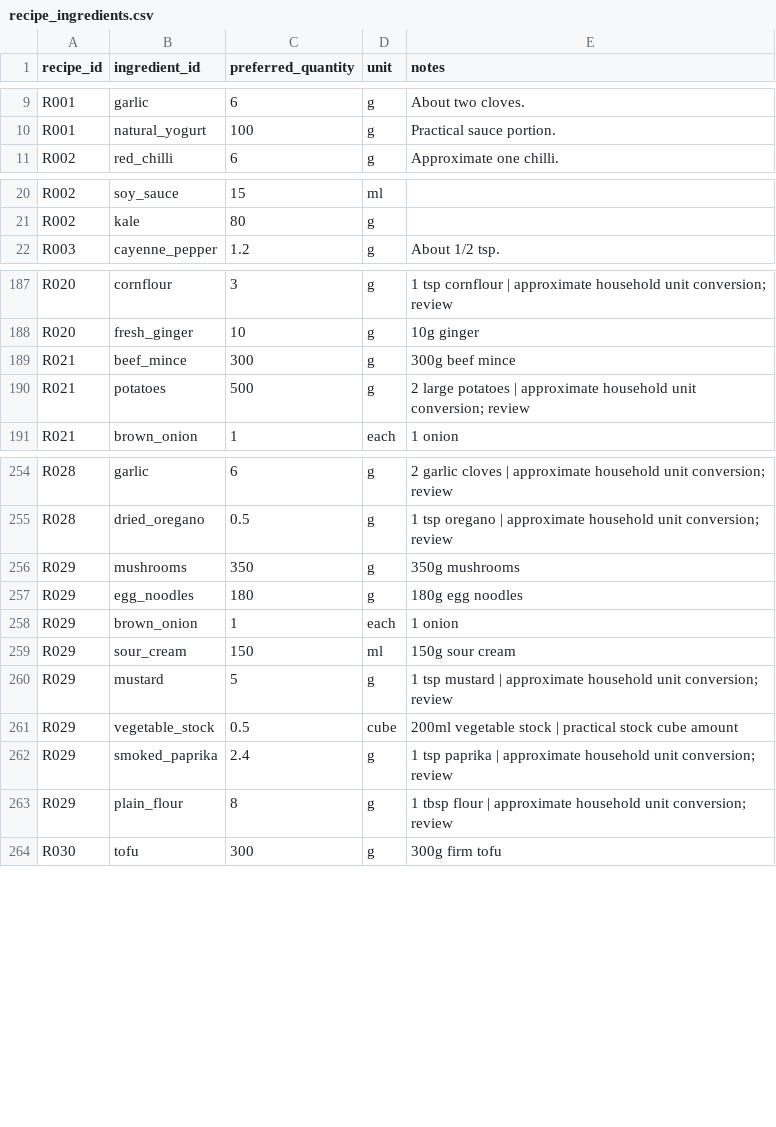
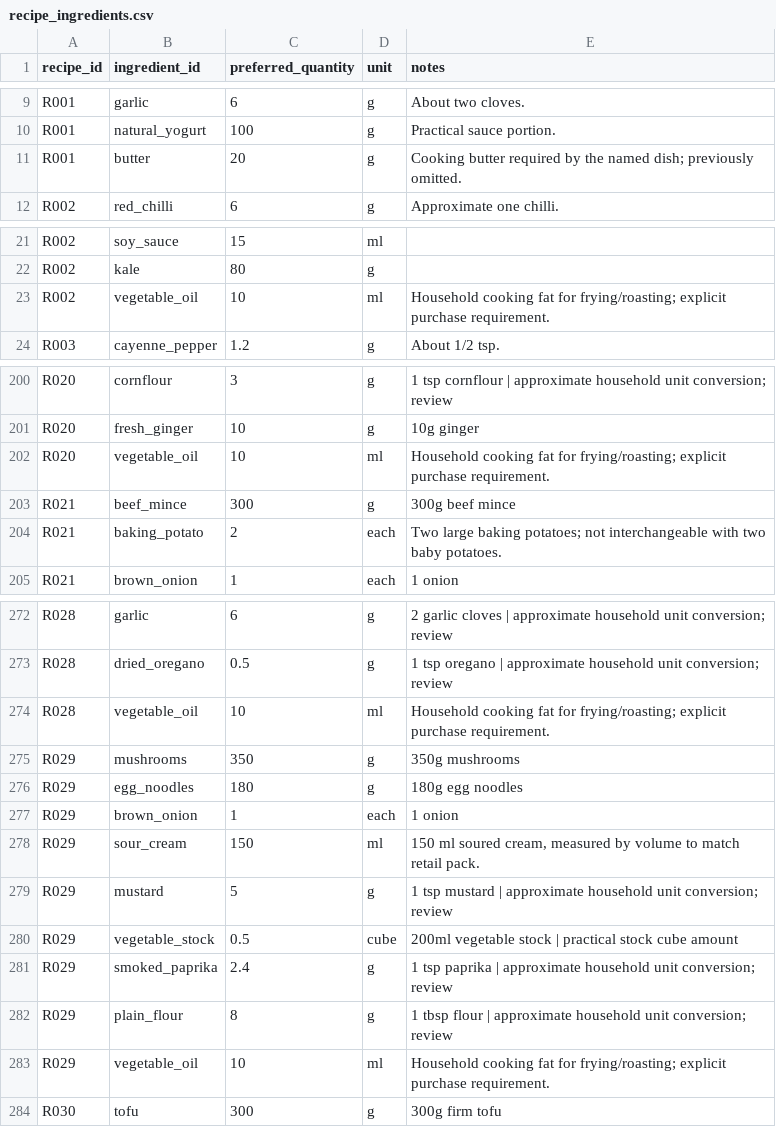
Before and after one commit to hassambashir/grocery-optimiser, a CSV file: data/recipe_ingredients.csv, drawn as a sheet; only a part is shown, gaps mark what is left out; the diff covers the shown part only.

Commit message:
Complete Tesco catalogue and validate all 40 grocery recipes
Verify 240 product listings and cover all 125 recipe ingredients. Fix units, drained quantities, cooking omissions and product eligibility; support half-unit consumption, symmetric deviations and inventory carry-over. Add strict validation, 15 regression tests including all-recipe solves, pinned solver, CI and executed audit report.

```diff
--- a/data/recipe_ingredients.csv
+++ b/data/recipe_ingredients.csv
@@ -10,0 +11 @@ recipe_id,ingredient_id,preferred_quantity,unit,notes
+R001,butter,20,g,Cooking butter required by the named dish; previously omitted.
@@ -21,0 +23 @@ recipe_id,ingredient_id,preferred_quantity,unit,notes
+R002,vegetable_oil,10,ml,Household cooking fat for frying/roasting; explicit purchase requirement.
@@ -188,0 +202 @@ recipe_id,ingredient_id,preferred_quantity,unit,notes
+R020,vegetable_oil,10,ml,Household cooking fat for frying/roasting; explicit purchase requirement.
@@ -190 +204 @@ recipe_id,ingredient_id,preferred_quantity,unit,notes
-"R021","potatoes","500","g","2 large potatoes | approximate household unit conversion; review"
+R021,baking_potato,2,each,Two large baking potatoes; not interchangeable with two baby potatoes.
@@ -255,0 +274 @@ recipe_id,ingredient_id,preferred_quantity,unit,notes
+R028,vegetable_oil,10,ml,Household cooking fat for frying/roasting; explicit purchase requirement.
@@ -259 +278 @@ recipe_id,ingredient_id,preferred_quantity,unit,notes
-"R029","sour_cream","150","ml","150g sour cream"
+R029,sour_cream,150,ml,"150 ml soured cream, measured by volume to match retail pack."
@@ -263,0 +283 @@ recipe_id,ingredient_id,preferred_quantity,unit,notes
+R029,vegetable_oil,10,ml,Household cooking fat for frying/roasting; explicit purchase requirement.
```
Also changed, not shown: 18 added rows and 32 edited cells elsewhere in this file, 17 other files.
